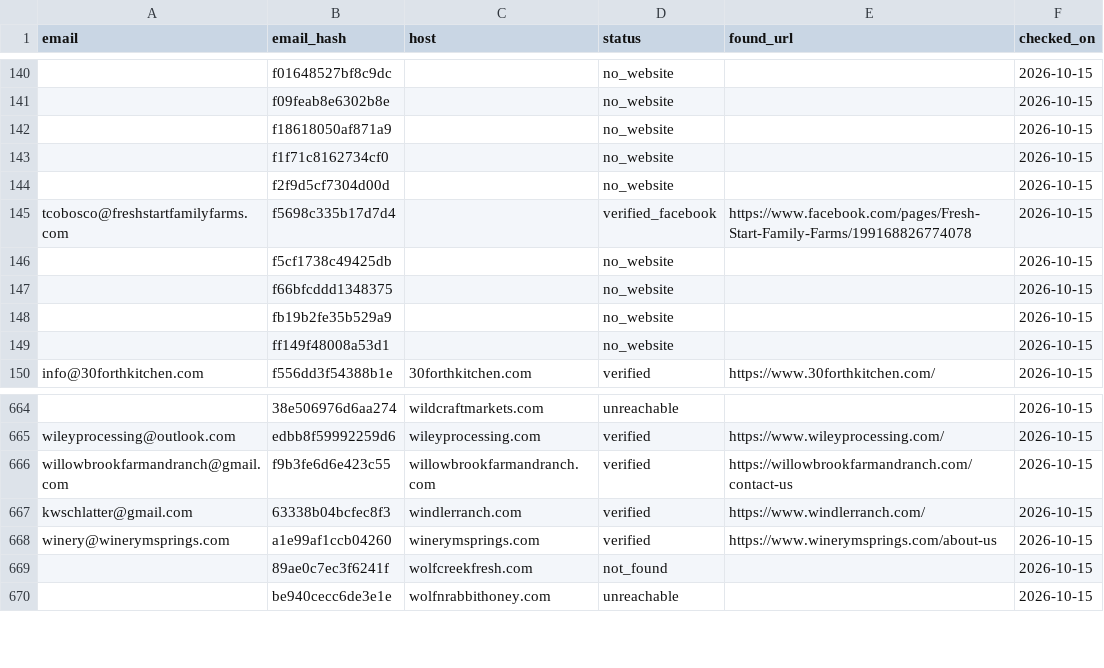
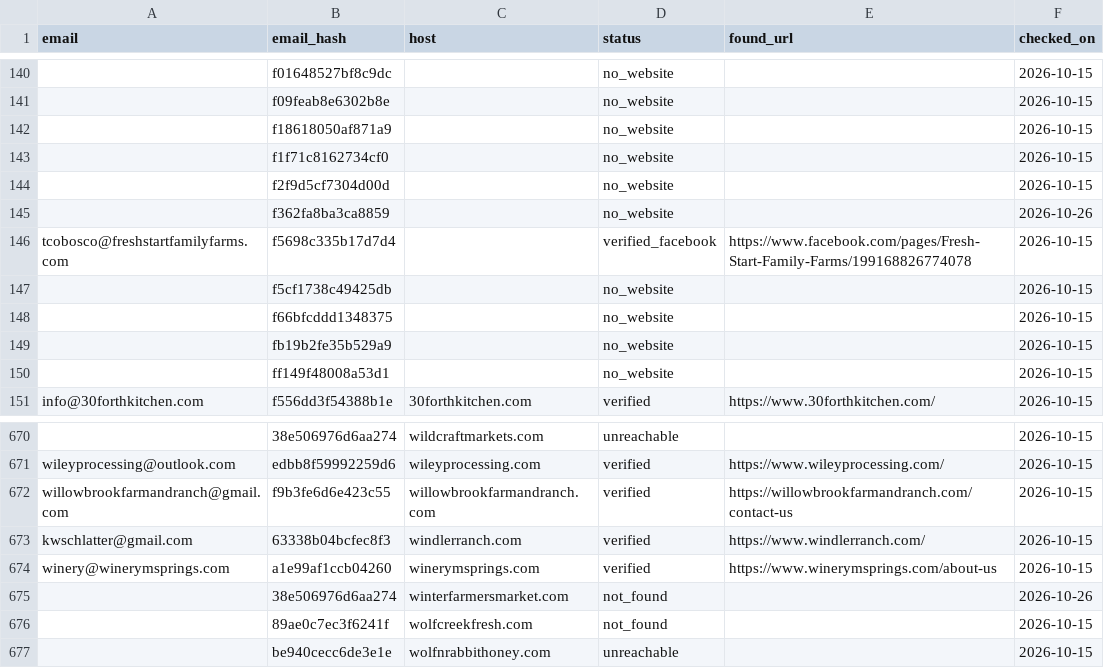
Before and after one commit to open-food-web/colorado-open-food-web, a CSV file: inputs/email_verification.csv, drawn as a sheet; only a part is shown, gaps mark what is left out; the diff covers the shown part only; the diff names each change by its address in the sheet, - before the commit and + after, or states it on an @@ line.

```diff
--- a/inputs/email_verification.csv
+++ b/inputs/email_verification.csv
+row 145:  | f362fa8ba3ca8859 |  | no_website |  | 2026-10-26
+row 675:  | 38e506976d6aa274 | winterfarmersmarket.com | not_found |  | 2026-10-26
```
Also changed, not shown: 5 added rows elsewhere in this file, 2 other files.
